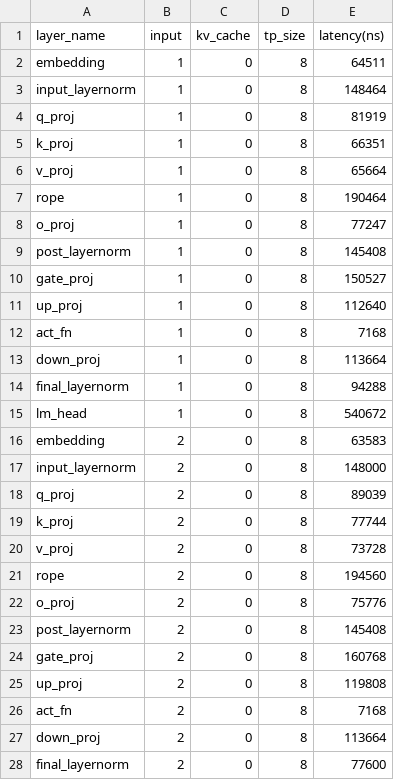
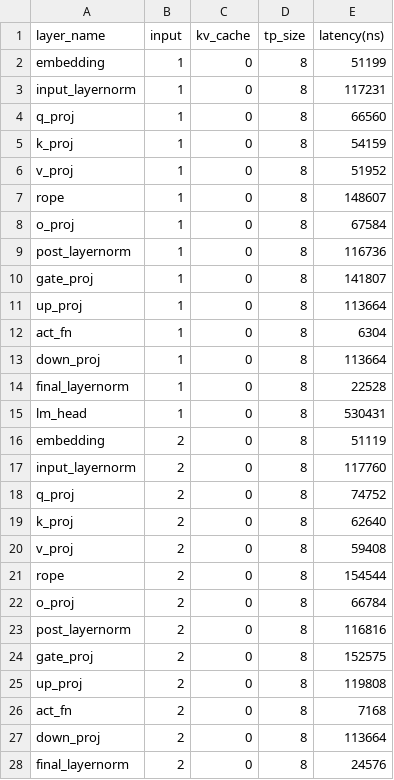
Before and after one commit to ai-computing/LLMServingSim, a CSV file: llm_profile/perf_models/A40/meta-llama/Llama-3.1-70B/tp8/layers.csv, drawn as a sheet; only a part is shown; the diff covers the shown part only.

Commit message:
add profiled A40 Llama-3.1 80B TP=8

```diff
--- a/llm_profile/perf_models/A40/meta-llama/Llama-3.1-70B/tp8/layers.csv
+++ b/llm_profile/perf_models/A40/meta-llama/Llama-3.1-70B/tp8/layers.csv
@@ -1,25 +1,25 @@
 layer_name,input,kv_cache,tp_size,latency(ns)
-embedding,1,0,8,64511
-input_layernorm,1,0,8,148464
-q_proj,1,0,8,81919
-k_proj,1,0,8,66351
-v_proj,1,0,8,65664
-rope,1,0,8,190464
-o_proj,1,0,8,77247
-post_layernorm,1,0,8,145408
-gate_proj,1,0,8,150527
-up_proj,1,0,8,112640
-act_fn,1,0,8,7168
+embedding,1,0,8,51199
+input_layernorm,1,0,8,117231
+q_proj,1,0,8,66560
+k_proj,1,0,8,54159
+v_proj,1,0,8,51952
+rope,1,0,8,148607
+o_proj,1,0,8,67584
+post_layernorm,1,0,8,116736
+gate_proj,1,0,8,141807
+up_proj,1,0,8,113664
+act_fn,1,0,8,6304
 down_proj,1,0,8,113664
-final_layernorm,1,0,8,94288
-lm_head,1,0,8,540672
-embedding,2,0,8,63583
-input_layernorm,2,0,8,148000
-q_proj,2,0,8,89039
-k_proj,2,0,8,77744
-v_proj,2,0,8,73728
-rope,2,0,8,194560
-o_proj,2,0,8,75776
-post_layernorm,2,0,8,145408
-gate_proj,2,0,8,160768
+final_layernorm,1,0,8,22528
+lm_head,1,0,8,530431
+embedding,2,0,8,51119
+input_layernorm,2,0,8,117760
+q_proj,2,0,8,74752
+k_proj,2,0,8,62640
+v_proj,2,0,8,59408
+rope,2,0,8,154544
+o_proj,2,0,8,66784
+post_layernorm,2,0,8,116816
+gate_proj,2,0,8,152575
 up_proj,2,0,8,119808
@@ -27,2 +27,2 @@ act_fn,2,0,8,7168
 down_proj,2,0,8,113664
-final_layernorm,2,0,8,77600
+final_layernorm,2,0,8,24576
```
Also changed, not shown: 102 edited cells elsewhere in this file, 7 other files.
